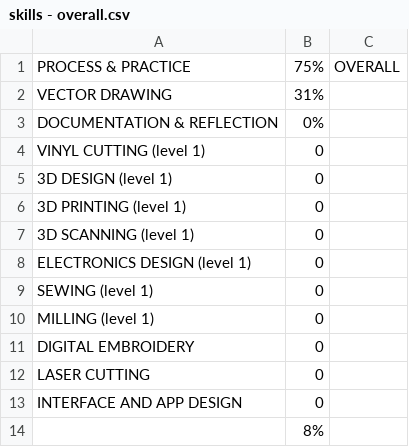
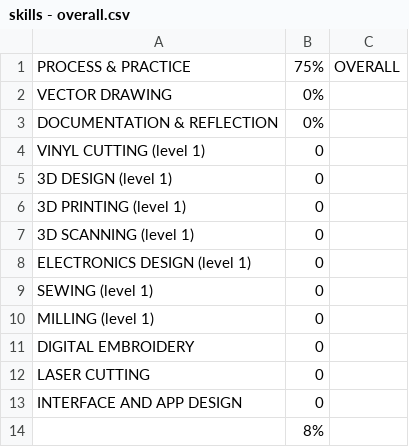
Before and after one commit to makercreator/learn, a CSV file: students/yurun/skills - overall.csv, drawn as a sheet.

Commit message:
evals update

```diff
--- a/students/yurun/skills - overall.csv
+++ b/students/yurun/skills - overall.csv
@@ -1,3 +1,3 @@
 PROCESS & PRACTICE,75%,OVERALL
-VECTOR DRAWING,31%,
+VECTOR DRAWING,0%,
 DOCUMENTATION & REFLECTION,0%,
```
